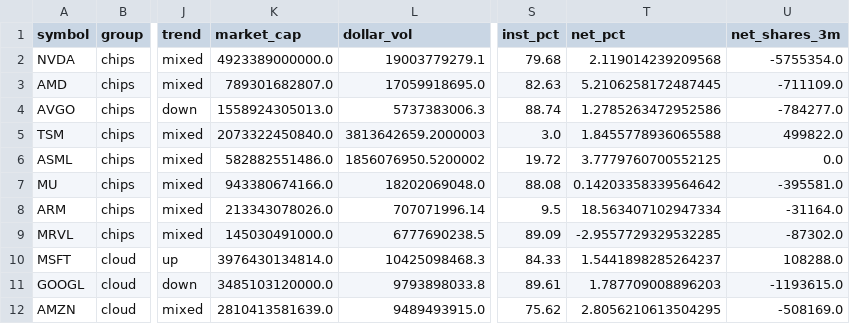
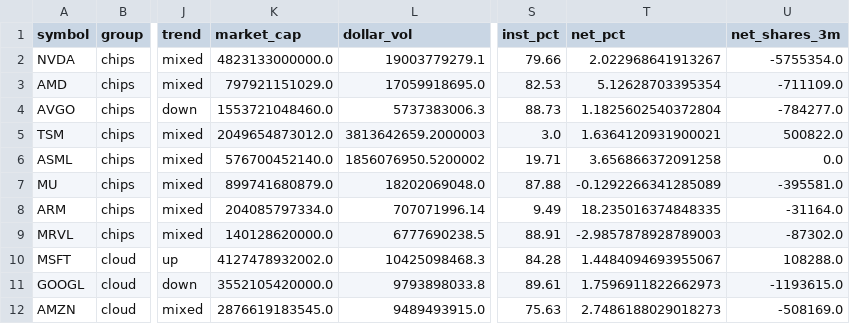
Before and after one commit to mliu86574-png/ai-stocks-radar, a CSV file: data/stocks.csv, drawn as a sheet; only a part is shown, gaps mark what is left out; the diff covers the shown part only; the diff names each change by its address in the sheet, - before the commit and + after, or states it on an @@ line.

```diff
--- a/data/stocks.csv
+++ b/data/stocks.csv
-K2 (market_cap): 4923389000000.0
+K2 (market_cap): 4823133000000.0
-S2 (inst_pct): 79.68
+S2 (inst_pct): 79.66
-T2 (net_pct): 2.119014239209568
+T2 (net_pct): 2.022968641913267
-K3 (market_cap): 789301682807.0
+K3 (market_cap): 797921151029.0
-S3 (inst_pct): 82.63
+S3 (inst_pct): 82.53
-T3 (net_pct): 5.2106258172487445
+T3 (net_pct): 5.12628703395354
-K4 (market_cap): 1558924305013.0
+K4 (market_cap): 1553721048460.0
-S4 (inst_pct): 88.74
+S4 (inst_pct): 88.73
-T4 (net_pct): 1.2785263472952586
+T4 (net_pct): 1.1825602540372804
-K5 (market_cap): 2073322450840.0
+K5 (market_cap): 2049654873012.0
-T5 (net_pct): 1.8455778936065588
+T5 (net_pct): 1.6364120931900021
-U5 (net_shares_3m): 499822.0
+U5 (net_shares_3m): 500822.0
-K6 (market_cap): 582882551486.0
+K6 (market_cap): 576700452140.0
-S6 (inst_pct): 19.72
+S6 (inst_pct): 19.71
-T6 (net_pct): 3.7779760700552125
+T6 (net_pct): 3.656866372091258
-K7 (market_cap): 943380674166.0
+K7 (market_cap): 899741680879.0
-S7 (inst_pct): 88.08
+S7 (inst_pct): 87.88
-T7 (net_pct): 0.14203358339564642
+T7 (net_pct): -0.1292266341285089
-K8 (market_cap): 213343078026.0
+K8 (market_cap): 204085797334.0
-S8 (inst_pct): 9.5
+S8 (inst_pct): 9.49
-T8 (net_pct): 18.563407102947334
+T8 (net_pct): 18.235016374848335
-K9 (market_cap): 145030491000.0
+K9 (market_cap): 140128620000.0
-S9 (inst_pct): 89.09
+S9 (inst_pct): 88.91
-T9 (net_pct): -2.9557729329532285
+T9 (net_pct): -2.9857878928789003
-K10 (market_cap): 3976430134814.0
+K10 (market_cap): 4127478932002.0
-S10 (inst_pct): 84.33
+S10 (inst_pct): 84.28
-T10 (net_pct): 1.5441898285264237
+T10 (net_pct): 1.4484094693955067
-K11 (market_cap): 3485103120000.0
+K11 (market_cap): 3552105420000.0
-T11 (net_pct): 1.787709008896203
+T11 (net_pct): 1.7596911822662973
-K12 (market_cap): 2810413581639.0
+K12 (market_cap): 2876619183545.0
-S12 (inst_pct): 75.62
+S12 (inst_pct): 75.63
-T12 (net_pct): 2.8056210613504295
+T12 (net_pct): 2.7486188029018273
```
Also changed, not shown: 35 edited cells elsewhere in this file, 5 other files.
